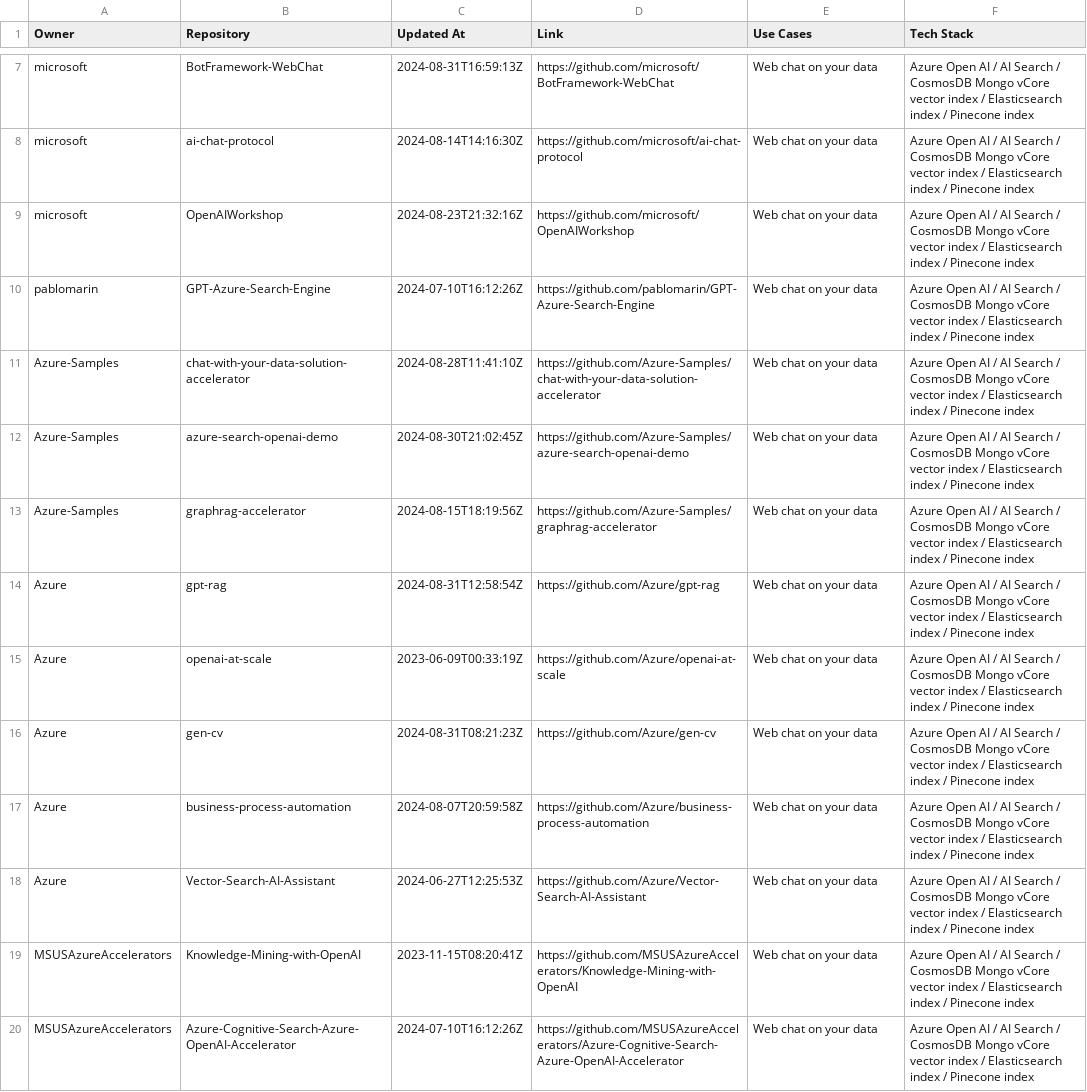
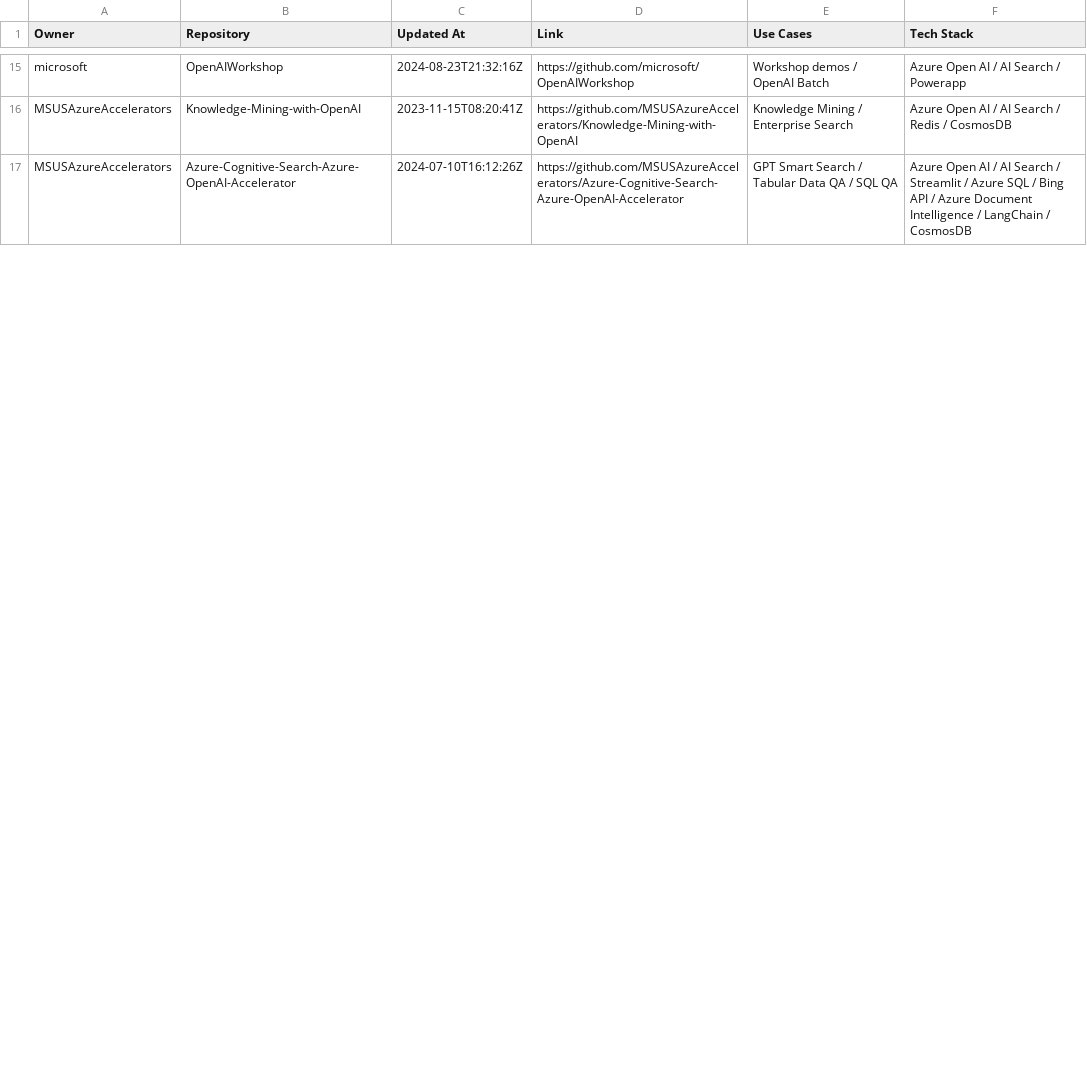
Before and after one commit to robrita/awesome-azure-ai-apps, a CSV file: scripts/aiapps.csv, drawn as a sheet; only a part is shown, gaps mark what is left out; removed rows and columns are numbered as before the commit, all else as after; the diff covers the shown part only; the diff names each change by its address in the sheet, - before the commit and + after, or states it on an @@ line.

Commit message:
updated apps list

```diff
--- a/scripts/aiapps.csv
+++ b/scripts/aiapps.csv
-row 7: microsoft | BotFramework-WebChat | 2024-08-31T16:59:13Z | https://github.com/microsoft/BotFramework-WebChat | Web chat on your data | Azure Open AI / AI Search / CosmosDB Mongo vCore vector index / Elasticsearch index / Pinecone index
-row 8: microsoft | ai-chat-protocol | 2024-08-14T14:16:30Z | https://github.com/microsoft/ai-chat-protocol | Web chat on your data | Azure Open AI / AI Search / CosmosDB Mongo vCore vector index / Elasticsearch index / Pinecone index
-E15 (Use Cases): Web chat on your data
+E15 (Use Cases): Workshop demos / OpenAI Batch
-F15 (Tech Stack): …Search / CosmosDB Mongo vCore vector index / Elasticsearch index / Pinecone index
+F15 (Tech Stack): …Search / Powerapp
-row 10: pablomarin | GPT-Azure-Search-Engine | 2024-07-10T16:12:26Z | https://github.com/pablomarin/GPT-Azure-Search-Engine | Web chat on your data | Azure Open AI / AI Search / CosmosDB Mongo vCore vector index / Elasticsearch index / Pinecone index
-row 11: Azure-Samples | chat-with-your-data-solution-accelerator | 2024-08-28T11:41:10Z | https://github.com/Azure-Samples/chat-with-your-data-solution-accelerator | Web chat on your data | Azure Open AI / AI Search / CosmosDB Mongo vCore vector index / Elasticsearch index / Pinecone index
-row 12: Azure-Samples | azure-search-openai-demo | 2024-08-30T21:02:45Z | https://github.com/Azure-Samples/azure-search-openai-demo | Web chat on your data | Azure Open AI / AI Search / CosmosDB Mongo vCore vector index / Elasticsearch index / Pinecone index
-row 13: Azure-Samples | graphrag-accelerator | 2024-08-15T18:19:56Z | https://github.com/Azure-Samples/graphrag-accelerator | Web chat on your data | Azure Open AI / AI Search / CosmosDB Mongo vCore vector index / Elasticsearch index / Pinecone index
-row 14: Azure | gpt-rag | 2024-08-31T12:58:54Z | https://github.com/Azure/gpt-rag | Web chat on your data | Azure Open AI / AI Search / CosmosDB Mongo vCore vector index / Elasticsearch index / Pinecone index
-row 15: Azure | openai-at-scale | 2023-06-09T00:33:19Z | https://github.com/Azure/openai-at-scale | Web chat on your data | Azure Open AI / AI Search / CosmosDB Mongo vCore vector index / Elasticsearch index / Pinecone index
-row 16: Azure | gen-cv | 2024-08-31T08:21:23Z | https://github.com/Azure/gen-cv | Web chat on your data | Azure Open AI / AI Search / CosmosDB Mongo vCore vector index / Elasticsearch index / Pinecone index
-row 17: Azure | business-process-automation | 2024-08-07T20:59:58Z | https://github.com/Azure/business-process-automation | Web chat on your data | Azure Open AI / AI Search / CosmosDB Mongo vCore vector index / Elasticsearch index / Pinecone index
-row 18: Azure | Vector-Search-AI-Assistant | 2024-06-27T12:25:53Z | https://github.com/Azure/Vector-Search-AI-Assistant | Web chat on your data | Azure Open AI / AI Search / CosmosDB Mongo vCore vector index / Elasticsearch index / Pinecone index
-E16 (Use Cases): Web chat on your data
+E16 (Use Cases): Knowledge Mining / Enterprise Search
-F16 (Tech Stack): …Search / CosmosDB Mongo vCore vector index / Elasticsearch index / Pinecone index
+F16 (Tech Stack): …Search / Redis / CosmosDB
-E17 (Use Cases): Web chat on your data
+E17 (Use Cases): GPT Smart Search / Tabular Data QA / SQL QA
-F17 (Tech Stack): …Search / CosmosDB Mongo vCore vector index / Elasticsearch index / Pinecone index
+F17 (Tech Stack): …Search / Streamlit / Azure SQL / Bing API / Azure Document Intelligence / LangChain / CosmosDB
```
Also changed, not shown: 8 added rows and 8 edited cells elsewhere in this file, 3 other files.
